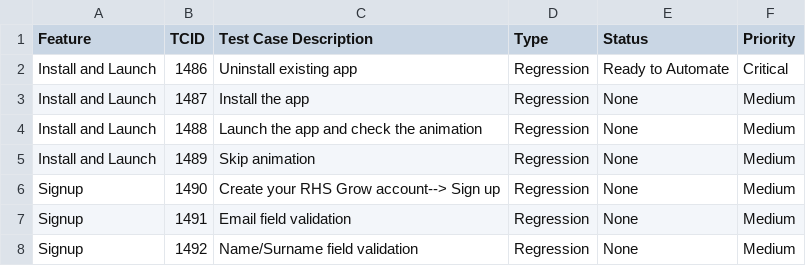
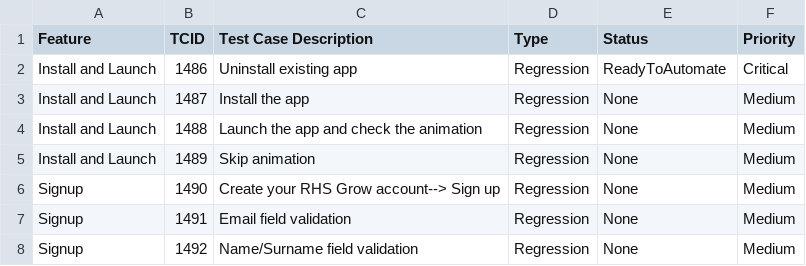
Before and after one commit to linuxramu/res, a CSV file: rhsgrowmobile/data/testplan.csv, drawn as a sheet; only a part is shown.

Commit message:
ReadytoAutomate - Added

```diff
--- a/rhsgrowmobile/data/testplan.csv
+++ b/rhsgrowmobile/data/testplan.csv
@@ -1,3 +1,3 @@
 Feature|TCID|Test Case Description|Type|Status|Priority
-Install and Launch|1486|Uninstall existing app|Regression|Ready to Automate|Critical
+Install and Launch|1486|Uninstall existing app|Regression|ReadyToAutomate|Critical
 Install and Launch|1487|Install the app|Regression|None|Medium
```
